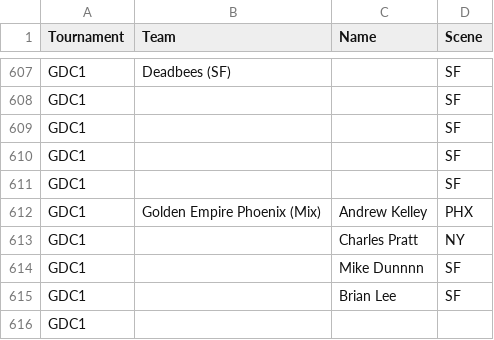
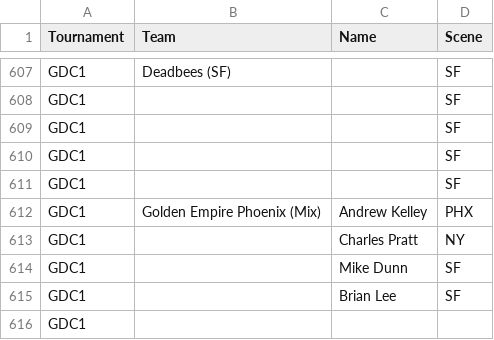
Before and after one commit to dshupp/KQTrueSkill, a CSV file: KQTrueSkill/datasets/SF-PDX-SEA-LA Players.csv, drawn as a sheet; only a part is shown, gaps mark what is left out; the diff covers the shown part only.

```diff
--- a/KQTrueSkill/datasets/SF-PDX-SEA-LA Players.csv
+++ b/KQTrueSkill/datasets/SF-PDX-SEA-LA Players.csv
@@ -613,3 +613,3 @@ GDC1,Golden Empire Phoenix (Mix),Andrew Kelley,PHX
 GDC1,,Charles Pratt,NY
-GDC1,,Mike Dunnnn,SF
+GDC1,,Mike Dunn,SF
 GDC1,,Brian Lee,SF
```
Also changed, not shown: 5 edited cells elsewhere in this file, KQTrueSkill/datasets/2019 Players.csv, KQTrueSkill/datasets/2019 game results.csv, 10 other files.
